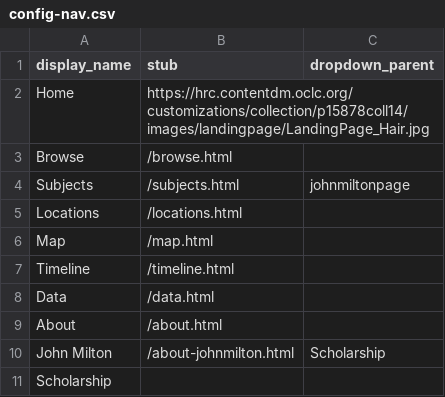
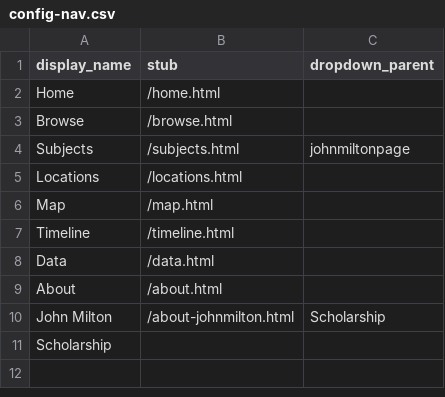
Before and after one commit to trentwintermeier/leigh-hunt-hair-book, a CSV file: _data/config-nav.csv, drawn as a sheet; the diff names each change by its address in the sheet, - before the commit and + after, or states it on an @@ line.

Commit message:
Update config-nav.csv

```diff
--- a/_data/config-nav.csv
+++ b/_data/config-nav.csv
-B2 (stub): https://hrc.contentdm.oclc.org/customizations/collection/p15878coll14/images/landingpage/LandingPage_Hair.jpg
+B2 (stub): /home.html
```
